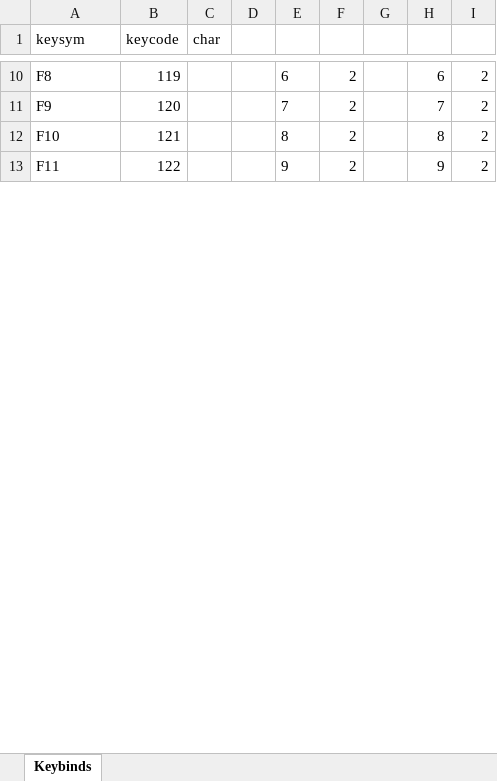
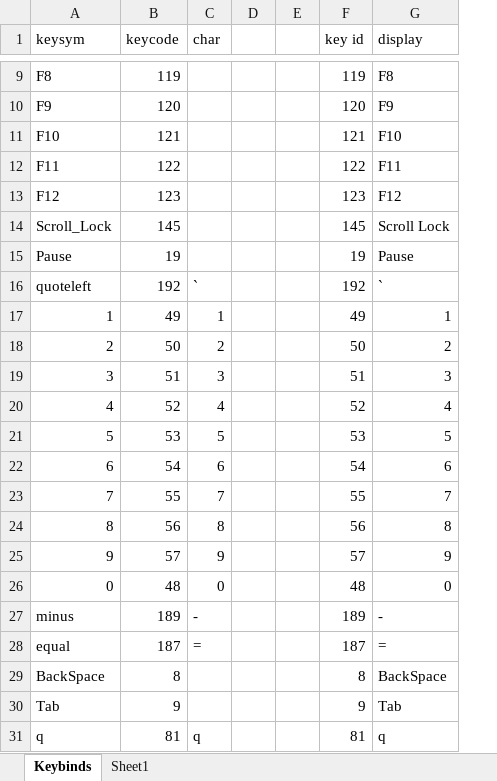
Before and after one commit to Saad888/AutoHotCraft, an Excel workbook: docs/Keybinds.xlsx, sheet Keybinds, drawn as a sheet; only a part is shown, gaps mark what is left out; values as stored, in another font and other column widths than the file's, no borders; removed rows and columns are numbered as before the commit, all else as after; the diff covers the shown part only; the diff names each change by its address in the sheet, - before the commit and + after, or states it on an @@ line.

```diff
--- a/docs/Keybinds.xlsx (sheet Keybinds)
+++ b/docs/Keybinds.xlsx (sheet Keybinds)
+sheet tab: Sheet1
-column E, rows 10-13: 6 | 7 | 8 | 9
-column F, rows 10-13: all 2
-column G, empty
-column H, rows 10-13: 6 | 7 | 8 | 9
-column I, rows 10-13: all 2
+column E, empty
+column F (key id), rows 9-12: 119 | 120 | 121 | 122
+column G (display), rows 9-12: F8 | F9 | F10 | F11
+row 13: F12 | 123 |  |  |  | 123 | F12
+row 14: Scroll_Lock | 145 |  |  |  | 145 | Scroll Lock
+row 15: Pause | 19 |  |  |  | 19 | Pause
+row 16: quoteleft | 192 | ` |  |  | 192 | `
+row 17: 1 | 49 | 1 |  |  | 49 | 1
+row 18: 2 | 50 | 2 |  |  | 50 | 2
+row 19: 3 | 51 | 3 |  |  | 51 | 3
+row 20: 4 | 52 | 4 |  |  | 52 | 4
+row 21: 5 | 53 | 5 |  |  | 53 | 5
+row 22: 6 | 54 | 6 |  |  | 54 | 6
+row 23: 7 | 55 | 7 |  |  | 55 | 7
+row 24: 8 | 56 | 8 |  |  | 56 | 8
+row 25: 9 | 57 | 9 |  |  | 57 | 9
+row 26: 0 | 48 | 0 |  |  | 48 | 0
+row 27: minus | 189 | - |  |  | 189 | -
+row 28: equal | 187 | = |  |  | 187 | =
+row 29: BackSpace | 8 |  |  |  | 8 | BackSpace
+row 30: Tab | 9 |  |  |  | 9 | Tab
+row 31: q | 81 | q |  |  | 81 | q
```
Also changed, not shown: 52 added rows and 1 removed row elsewhere in this sheet, hidden cells, 10 other files.
